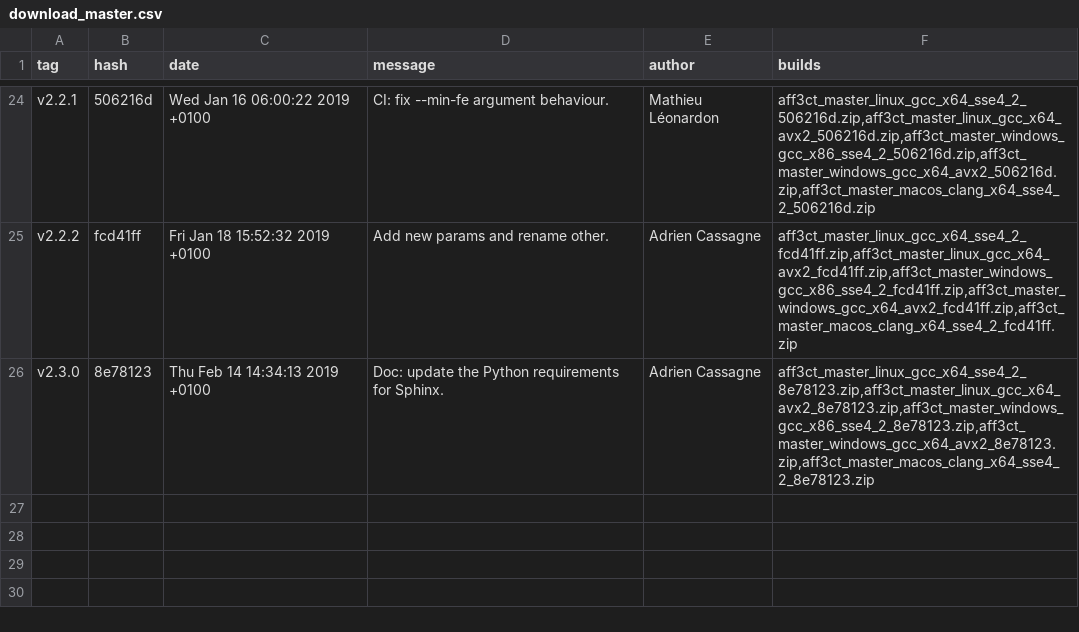
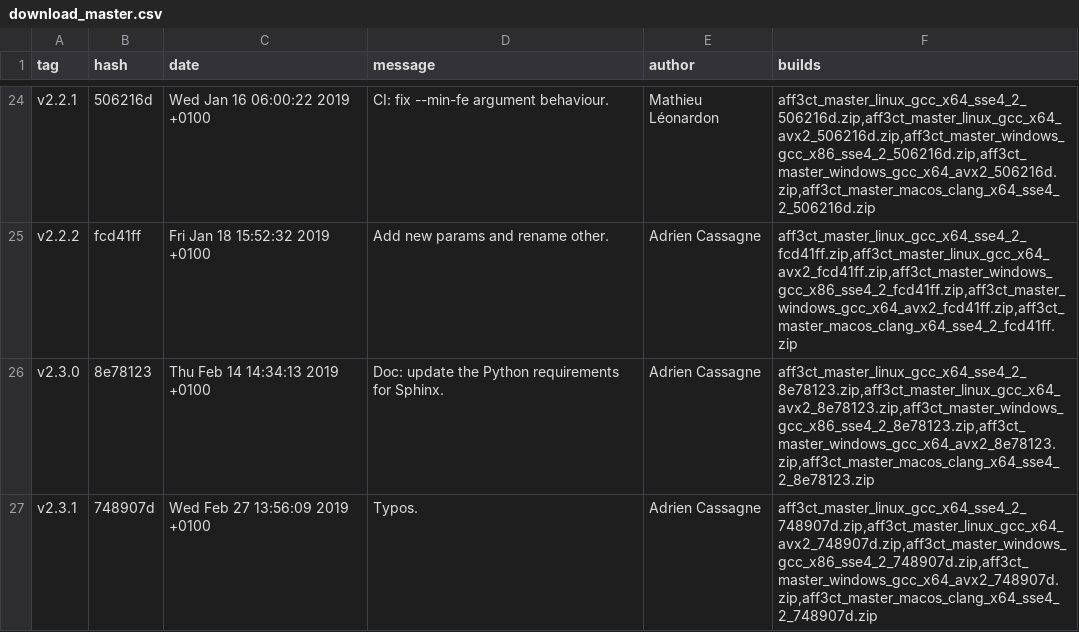
Before and after one commit to aff3ct/aff3ct.github.io, a CSV file: download/download_master.csv, drawn as a sheet; only a part is shown, gaps mark what is left out; the diff names each change by its address in the sheet, - before the commit and + after, or states it on an @@ line.

Commit message:
Automatic: add new AFF3CT builds (master: 748907d).

```diff
--- a/download/download_master.csv
+++ b/download/download_master.csv
+row 27: v2.3.1 | 748907d | Wed Feb 27 13:56:09 2019 +0100 | Typos. | Adrien Cassagne | aff3ct_master_linux_gcc_x64_sse4_2_748907d.zip,aff3ct_master_linux_gcc_x64_avx2_748907d.zip,aff3ct_master_windows_gcc_x86_sse4_2_748907d.zip,aff3ct_master_windows_gcc_x64_avx2_748907d.zip,aff3ct_master_macos_clang_x64_sse4_2_748907d.zip
```
